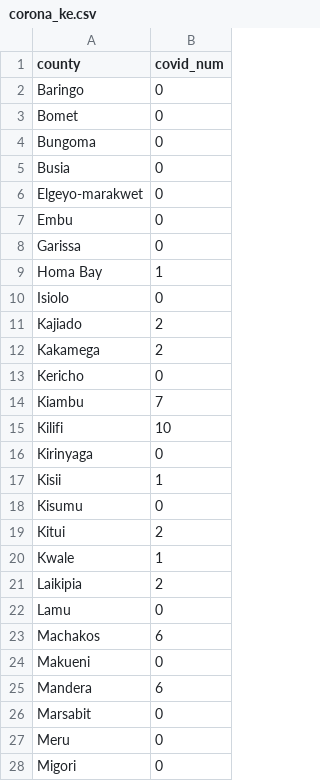
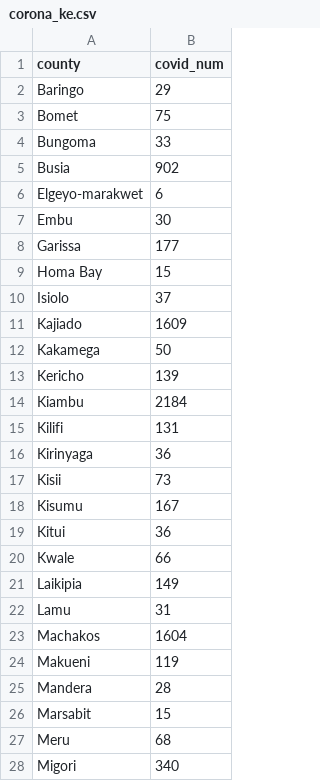
Before and after one commit to Fezaro/kenya-covid-visualization, a CSV file: corona_ke.csv, drawn as a sheet; only a part is shown; the diff covers the shown part only.

Commit message:
data updates

```diff
--- a/corona_ke.csv
+++ b/corona_ke.csv
@@ -1,28 +1,28 @@
 county,covid_num
-Baringo,0
-Bomet,0
-Bungoma,0
-Busia,0
-Elgeyo-marakwet,0
-Embu,0
-Garissa,0
-Homa Bay,1
-Isiolo,0
-Kajiado,2
-Kakamega,2
-Kericho,0
-Kiambu,7
-Kilifi,10
-Kirinyaga,0
-Kisii,1
-Kisumu,0
-Kitui,2
-Kwale,1
-Laikipia,2
-Lamu,0
-Machakos,6
-Makueni,0
-Mandera,6
-Marsabit,0
-Meru,0
-Migori,0
+Baringo,29
+Bomet,75
+Bungoma,33
+Busia,902
+Elgeyo-marakwet,6
+Embu,30
+Garissa,177
+Homa Bay,15
+Isiolo,37
+Kajiado,1609
+Kakamega,50
+Kericho,139
+Kiambu,2184
+Kilifi,131
+Kirinyaga,36
+Kisii,73
+Kisumu,167
+Kitui,36
+Kwale,66
+Laikipia,149
+Lamu,31
+Machakos,1604
+Makueni,119
+Mandera,28
+Marsabit,15
+Meru,68
+Migori,340
```
Also changed, not shown: 20 edited cells elsewhere in this file, 1 other file.
